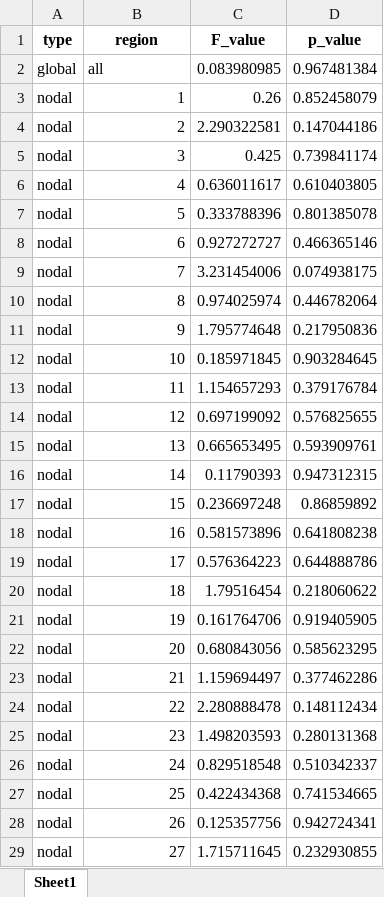
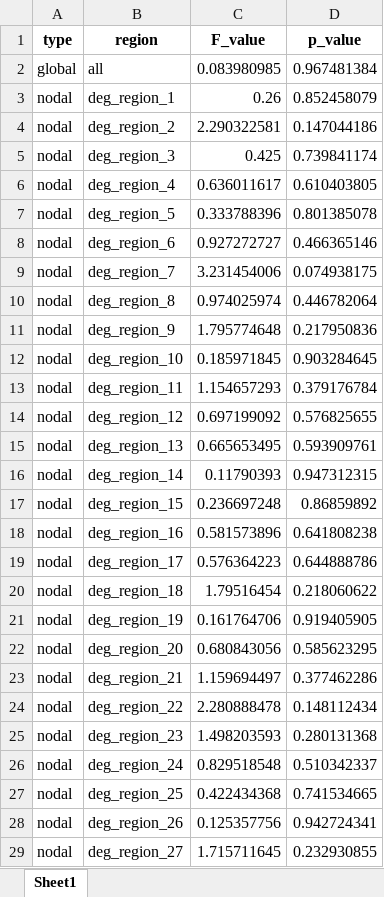
Before and after one commit to TimoStief/bctpy_mrtrix, an Excel workbook: results/anova_results.xlsx, sheet Sheet1, drawn as a sheet; only a part is shown; values as stored, in another font and other column widths than the file's, no borders; the diff covers the shown part only; the diff names each change by its address in the sheet, - before the commit and + after, or states it on an @@ line.

```diff
--- a/results/anova_results.xlsx (sheet Sheet1)
+++ b/results/anova_results.xlsx (sheet Sheet1)
-B3 (region): 1
+B3 (region): deg_region_1
-B4 (region): 2
+B4 (region): deg_region_2
-B5 (region): 3
+B5 (region): deg_region_3
-B6 (region): 4
+B6 (region): deg_region_4
-B7 (region): 5
+B7 (region): deg_region_5
-B8 (region): 6
+B8 (region): deg_region_6
-B9 (region): 7
+B9 (region): deg_region_7
-B10 (region): 8
+B10 (region): deg_region_8
-B11 (region): 9
+B11 (region): deg_region_9
-B12 (region): 10
+B12 (region): deg_region_10
-B13 (region): 11
+B13 (region): deg_region_11
-B14 (region): 12
+B14 (region): deg_region_12
-B15 (region): 13
+B15 (region): deg_region_13
-B16 (region): 14
+B16 (region): deg_region_14
-B17 (region): 15
+B17 (region): deg_region_15
-B18 (region): 16
+B18 (region): deg_region_16
-B19 (region): 17
+B19 (region): deg_region_17
-B20 (region): 18
+B20 (region): deg_region_18
-B21 (region): 19
+B21 (region): deg_region_19
-B22 (region): 20
+B22 (region): deg_region_20
-B23 (region): 21
+B23 (region): deg_region_21
-B24 (region): 22
+B24 (region): deg_region_22
-B25 (region): 23
+B25 (region): deg_region_23
-B26 (region): 24
+B26 (region): deg_region_24
-B27 (region): 25
+B27 (region): deg_region_25
-B28 (region): 26
+B28 (region): deg_region_26
-B29 (region): 27
+B29 (region): deg_region_27
```
Also changed, not shown: 51 edited cells elsewhere in this sheet, results/graph_metrics_all_sessions.xlsx, 10 other files.
